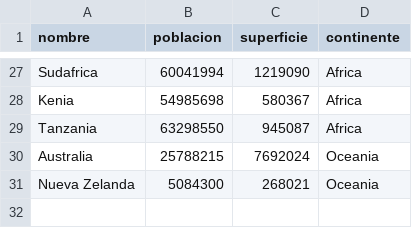
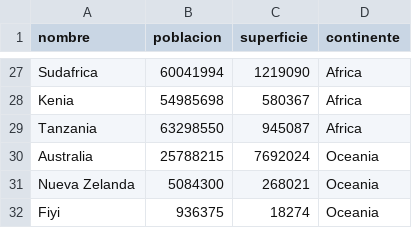
Before and after one commit to Agustin-E-Fernandez/Trabajo-Pr-ctico-Integrador-TPI-, a CSV file: paises.csv, drawn as a sheet; only a part is shown, gaps mark what is left out; the diff names each change by its address in the sheet, - before the commit and + after, or states it on an @@ line.

Commit message:
Update paises.csv

```diff
--- a/paises.csv
+++ b/paises.csv
+row 32: Fiyi | 936375 | 18274 | Oceania
```
